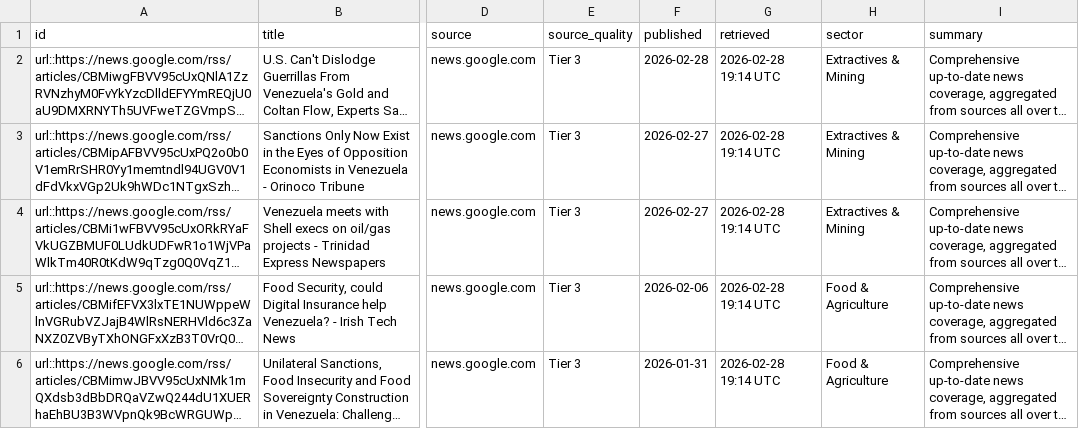
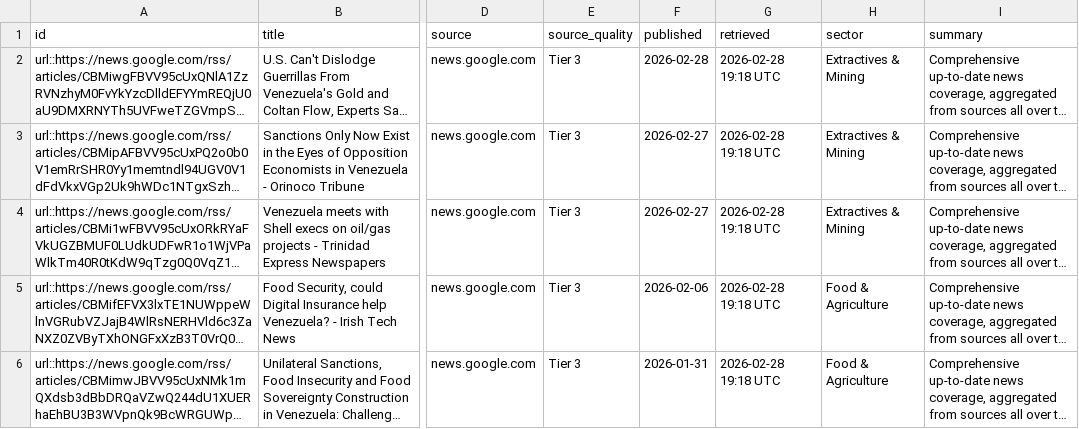
Before and after one commit to marketedgeglobal/VZLAnews, a CSV file: data/latest_stories.csv, drawn as a sheet; only a part is shown, gaps mark what is left out; long unchanged cells end in …; the diff covers the shown part only; the diff names each change by its address in the sheet, - before the commit and + after, or states it on an @@ line.

```diff
--- a/data/latest_stories.csv
+++ b/data/latest_stories.csv
-G2:G6 (retrieved): 2026-02-28 19:14 UTC
+G2:G6 (retrieved): 2026-02-28 19:18 UTC
```
Also changed, not shown: 21 edited cells elsewhere in this file, 10 other files.
